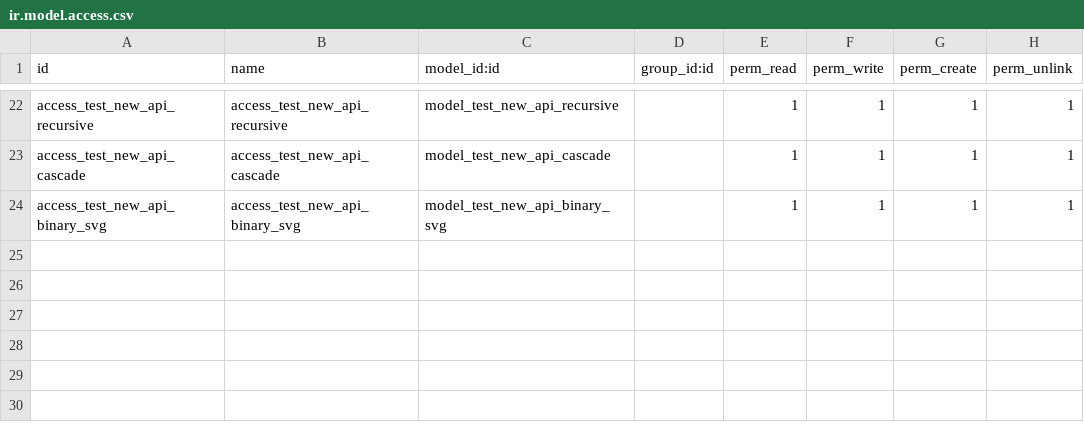
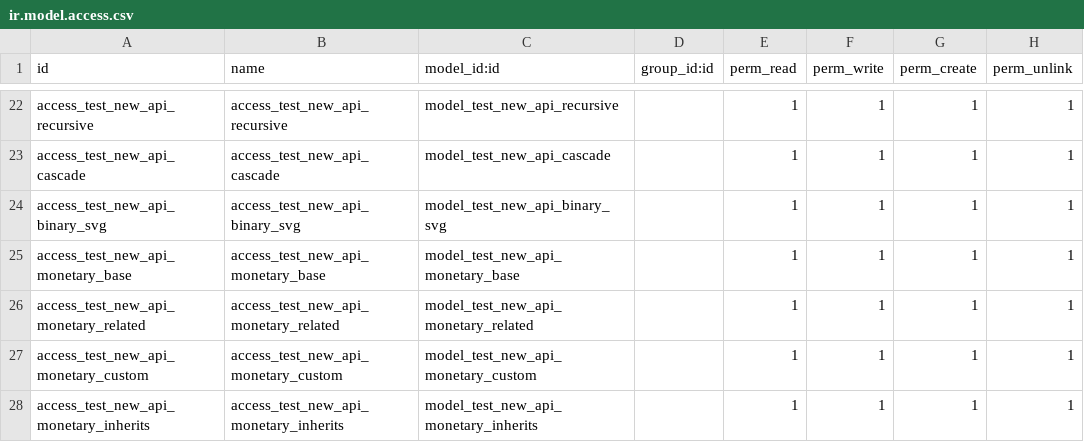
Before and after one commit to cogitoweb/OCB, a CSV file: odoo/addons/test_new_api/ir.model.access.csv, drawn as a sheet; only a part is shown, gaps mark what is left out.

Commit message:
[FIX] fields, test_new_api: monetary related custom
This commit allows for not copying the currency_field attribute
of a monetary field when the monetary field is related,
and when the currency_field attribute is not explicit

Before this commit, the currency_field attribute on the related monetary
was set as the one on the distant model

After this commit, the currency_field attribute takes the field on the
current model

Though the test may appear like an incoherent use case,
it is on the contrary totally legit, as web_studio allows it

OPW 1903113

closes odoo/odoo#28144

```diff
--- a/odoo/addons/test_new_api/ir.model.access.csv
+++ b/odoo/addons/test_new_api/ir.model.access.csv
@@ -24 +24,5 @@ access_test_new_api_cascade,access_test_new_api_cascade,model_test_new_api_casca
 access_test_new_api_binary_svg,access_test_new_api_binary_svg,model_test_new_api_binary_svg,,1,1,1,1
+access_test_new_api_monetary_base,access_test_new_api_monetary_base,model_test_new_api_monetary_base,,1,1,1,1
+access_test_new_api_monetary_related,access_test_new_api_monetary_related,model_test_new_api_monetary_related,,1,1,1,1
+access_test_new_api_monetary_custom,access_test_new_api_monetary_custom,model_test_new_api_monetary_custom,,1,1,1,1
+access_test_new_api_monetary_inherits,access_test_new_api_monetary_inherits,model_test_new_api_monetary_inherits,,1,1,1,1
```
Also changed, not shown: 4 other files.
